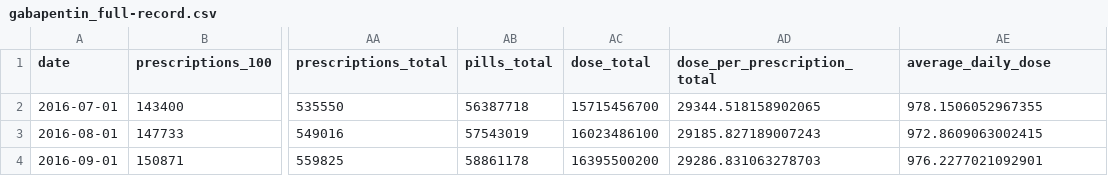
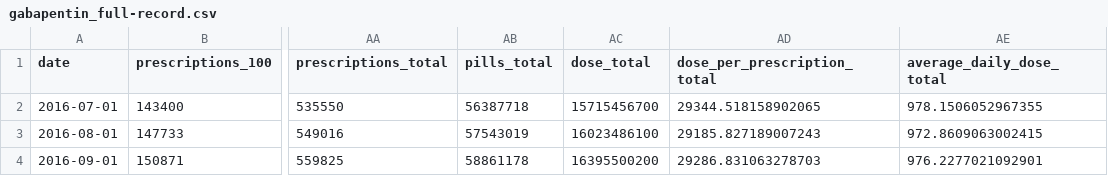
Before and after one commit to kamermanpr/gabapentinoids, a CSV file: data-clean/gabapentin_full-record.csv, drawn as a sheet; only a part is shown, gaps mark what is left out; the diff names each change by its address in the sheet, - before the commit and + after, or states it on an @@ line.

```diff
--- a/data-clean/gabapentin_full-record.csv
+++ b/data-clean/gabapentin_full-record.csv
-AE1: average_daily_dose
+AE1: average_daily_dose_total
```
Also changed, not shown: data-clean/gabapentin_analysis-set.csv, 1 other file.
